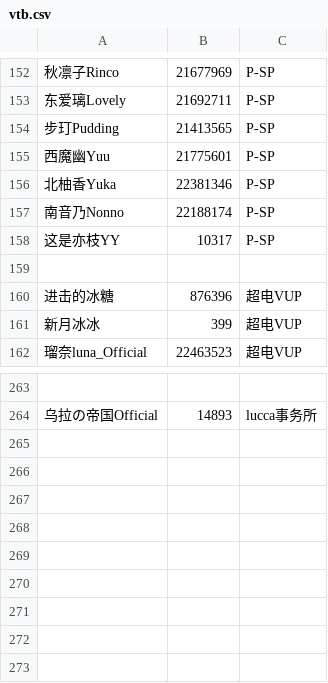
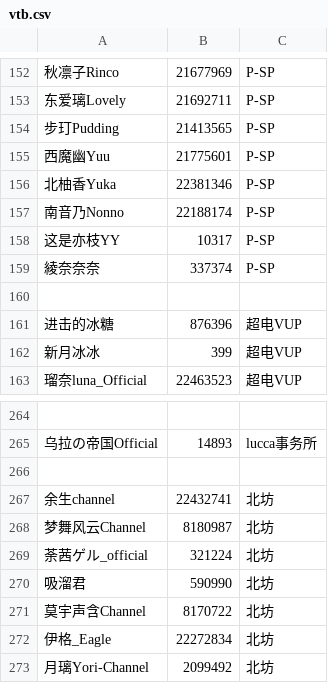
Before and after one commit to zhimingshenjun/DD_Monitor, a CSV file: utils/vtb.csv, drawn as a sheet; only a part is shown, gaps mark what is left out; the diff names each change by its address in the sheet, - before the commit and + after, or states it on an @@ line.

```diff
--- a/utils/vtb.csv
+++ b/utils/vtb.csv
+row 159: 綾奈奈奈 | 337374 | P-SP
+row 266: (empty)
+row 267: 余生channel | 22432741 | 北坊
+row 268: 梦舞风云Channel | 8180987 | 北坊
+row 269: 荼茜ゲル_official | 321224 | 北坊
+row 270: 吸溜君 | 590990 | 北坊
+row 271: 莫宇声含Channel | 8170722 | 北坊
+row 272: 伊格_Eagle | 22272834 | 北坊
+row 273: 月璃Yori-Channel | 2099492 | 北坊
```
Also changed, not shown: 3 other files.
